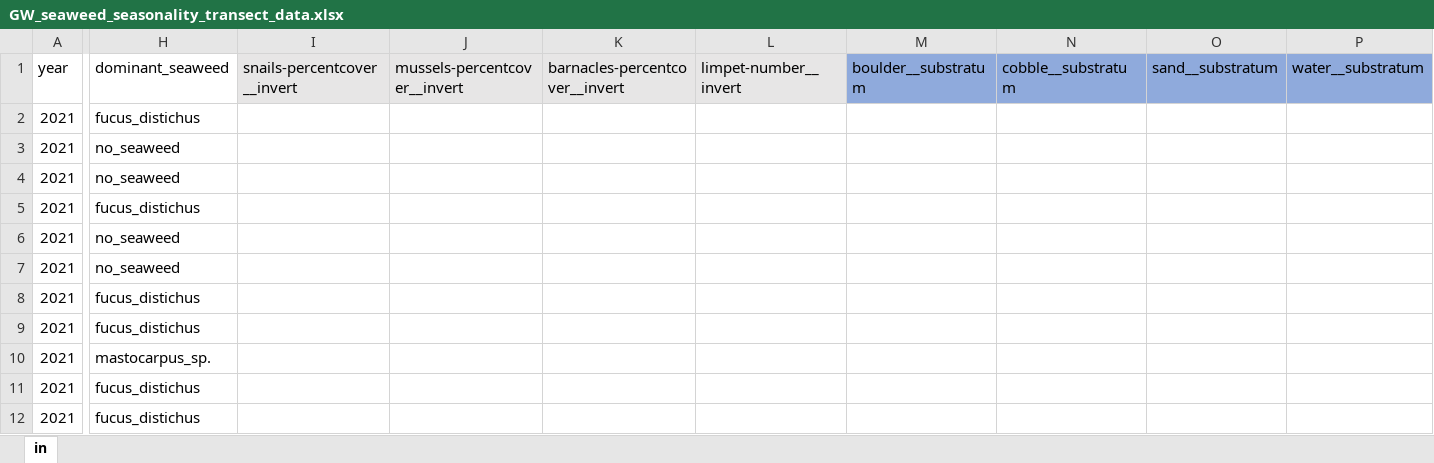
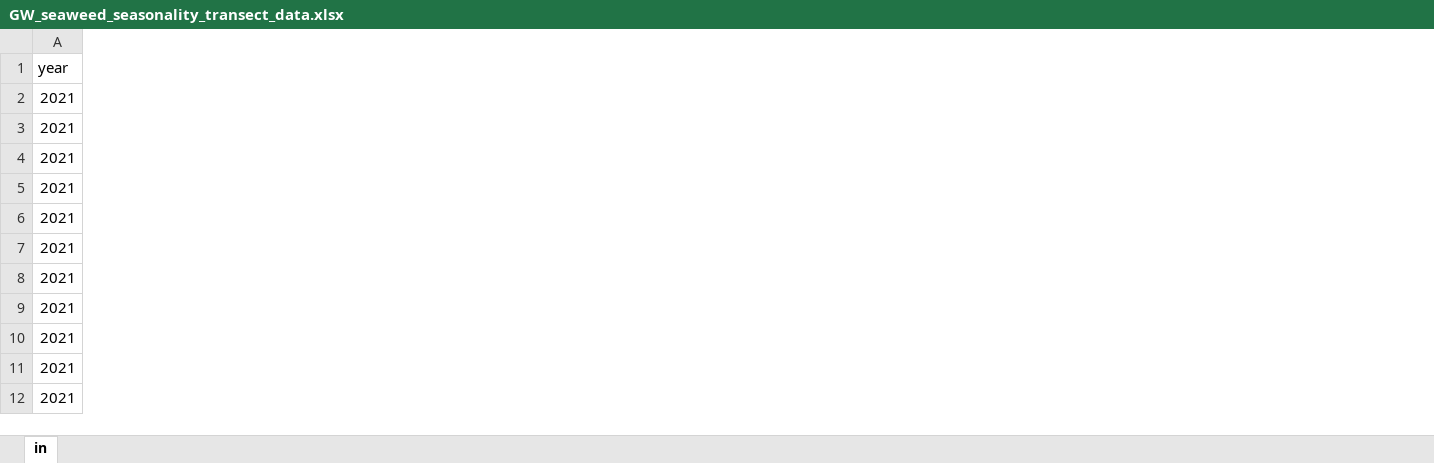
Before and after one commit to siobhanschenk/GW_seaweed_seasonality_transects, an Excel workbook: GW_seaweed_seasonality_transect_data.xlsx, sheet in, drawn as a sheet; only a part is shown, gaps mark what is left out; values as stored, in another font and other column widths than the file's, no borders; removed rows and columns are numbered as before the commit, all else as after; the diff covers the shown part only; the diff names each change by its address in the sheet, - before the commit and + after, or states it on an @@ line.

```diff
--- a/GW_seaweed_seasonality_transect_data.xlsx (sheet in)
+++ b/GW_seaweed_seasonality_transect_data.xlsx (sheet in)
@@ column H (dominant_seaweed) hidden, rows 2-12: fucus_distichus | no_seaweed | no_seaweed | fucus_distichus | no_seaweed | no_seaweed | fucus_distichus | fucus_distichus | mastocarpus_sp. | fucus_distichus | fucus_distichus @@
@@ column I (snails-percentcover__invert) hidden, empty @@
@@ column J (mussels-percentcover__invert) hidden, empty @@
@@ column K (barnacles-percentcover__invert) hidden, empty @@
@@ column L (limpet-number__invert) hidden, empty @@
@@ column M (boulder__substratum) hidden, empty @@
@@ column N (cobble__substratum) hidden, empty @@
@@ column O (sand__substratum) hidden, empty @@
@@ column P (water__substratum) hidden, empty @@
```
Also changed, not shown: 34 added rows and 7 removed columns elsewhere in this sheet, hidden cells, 5 other files.
